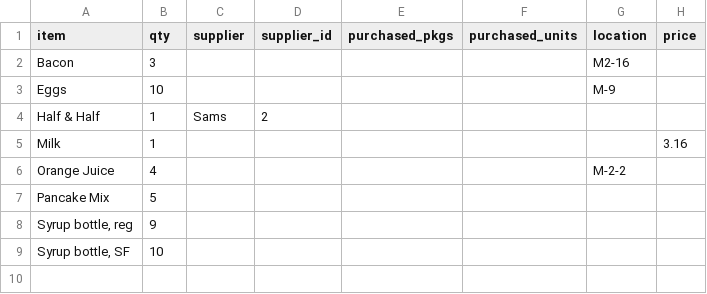
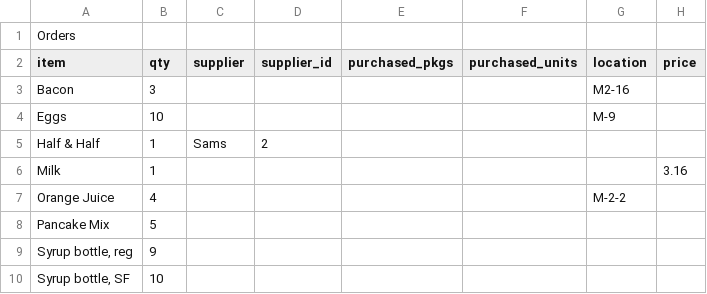
Before and after one commit to dangyogi/bean-counter, a CSV file: Orders.csv, drawn as a sheet; the diff names each change by its address in the sheet, - before the commit and + after, or states it on an @@ line.

Commit message:
updated and ran record_purchases.  Orders.csv not cleared by it...
... should be overridden in next create_orders run.

```diff
--- a/Orders.csv
+++ b/Orders.csv
+row 1: Orders
```
Also changed, not shown: beans.csv, 2 other files.
